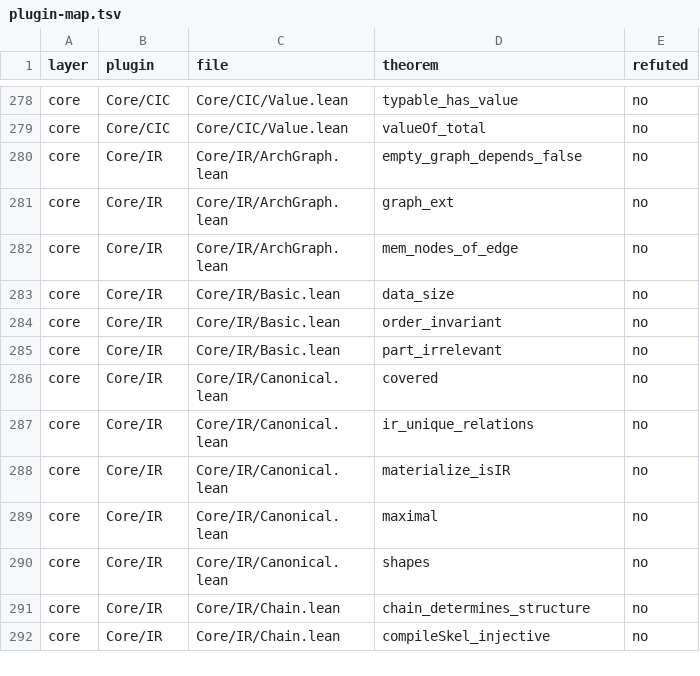
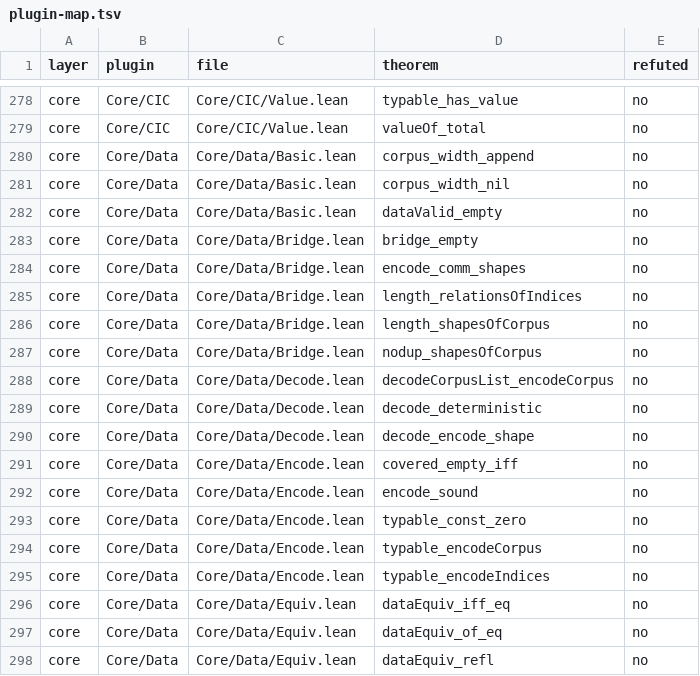
Before and after one commit to Lv-00-ANI/lattice, a TSV file: gov/plugin-map.tsv, drawn as a sheet; only a part is shown, gaps mark what is left out; the shorter side is filled out with more unchanged rows; the diff covers the shown part only; the diff names each change by its address in the sheet, - before the commit and + after, or states it on an @@ line.

```diff
--- a/gov/plugin-map.tsv
+++ b/gov/plugin-map.tsv
+row 280: core | Core/Data | Core/Data/Basic.lean | corpus_width_append | no
+row 281: core | Core/Data | Core/Data/Basic.lean | corpus_width_nil | no
+row 282: core | Core/Data | Core/Data/Basic.lean | dataValid_empty | no
+row 283: core | Core/Data | Core/Data/Bridge.lean | bridge_empty | no
+row 284: core | Core/Data | Core/Data/Bridge.lean | encode_comm_shapes | no
+row 285: core | Core/Data | Core/Data/Bridge.lean | length_relationsOfIndices | no
+row 286: core | Core/Data | Core/Data/Bridge.lean | length_shapesOfCorpus | no
+row 287: core | Core/Data | Core/Data/Bridge.lean | nodup_shapesOfCorpus | no
+row 288: core | Core/Data | Core/Data/Decode.lean | decodeCorpusList_encodeCorpus | no
+row 289: core | Core/Data | Core/Data/Decode.lean | decode_deterministic | no
+row 290: core | Core/Data | Core/Data/Decode.lean | decode_encode_shape | no
+row 291: core | Core/Data | Core/Data/Encode.lean | covered_empty_iff | no
+row 292: core | Core/Data | Core/Data/Encode.lean | encode_sound | no
+row 293: core | Core/Data | Core/Data/Encode.lean | typable_const_zero | no
+row 294: core | Core/Data | Core/Data/Encode.lean | typable_encodeCorpus | no
+row 295: core | Core/Data | Core/Data/Encode.lean | typable_encodeIndices | no
+row 296: core | Core/Data | Core/Data/Equiv.lean | dataEquiv_iff_eq | no
+row 297: core | Core/Data | Core/Data/Equiv.lean | dataEquiv_of_eq | no
+row 298: core | Core/Data | Core/Data/Equiv.lean | dataEquiv_refl | no
```
Also changed, not shown: 11 added rows elsewhere in this file, gov/endtoend-cross.tsv, 24 other files.
